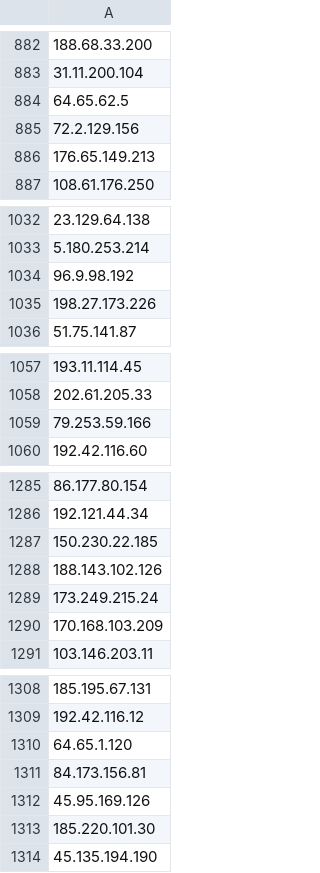
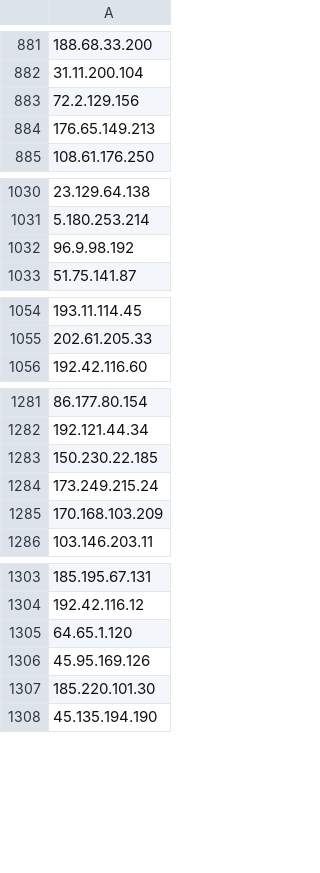
Before and after one commit to PeeBee66/Updated_TOR_Nodes, a CSV file: tor_nodes_IP_only.csv, drawn as a sheet; only a part is shown, gaps mark what is left out; removed rows and columns are numbered as before the commit, all else as after; the diff covers the shown part only; the diff names each change by its address in the sheet, - before the commit and + after, or states it on an @@ line.

```diff
--- a/tor_nodes_IP_only.csv
+++ b/tor_nodes_IP_only.csv
-row 884: 64.65.62.5
-row 1035: 198.27.173.226
-row 1059: 79.253.59.166
-row 1288: 188.143.102.126
-row 1311: 84.173.156.81
```
Also changed, not shown: 11 added rows, 24 removed rows, 2 moved rows and 1 edited cell elsewhere in this file.
